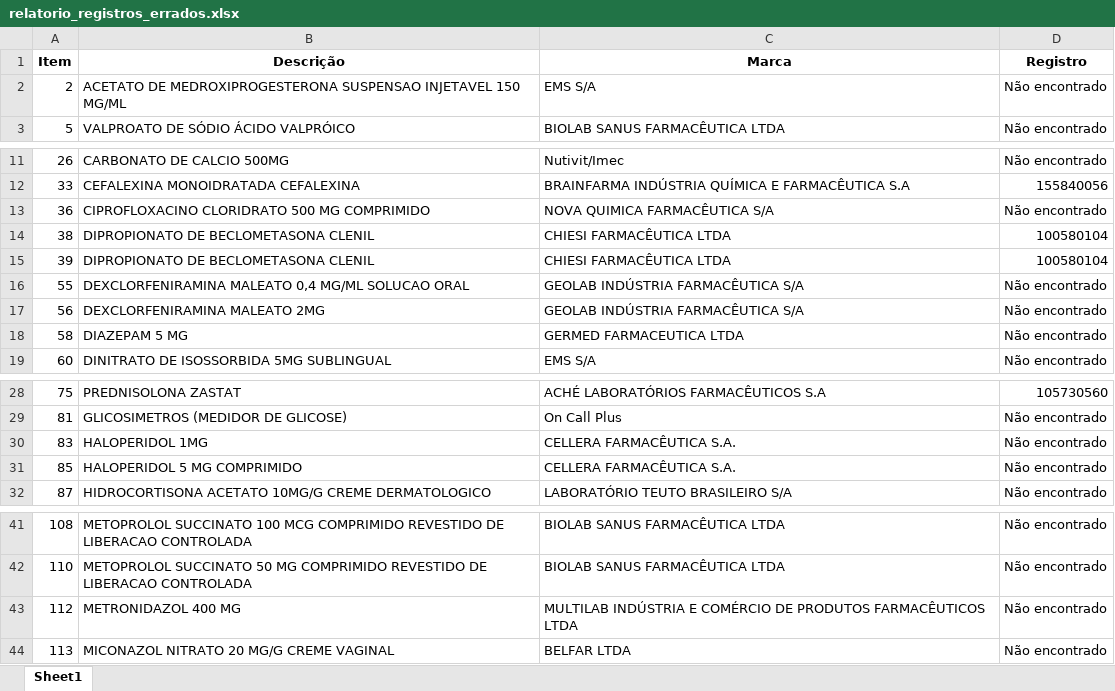
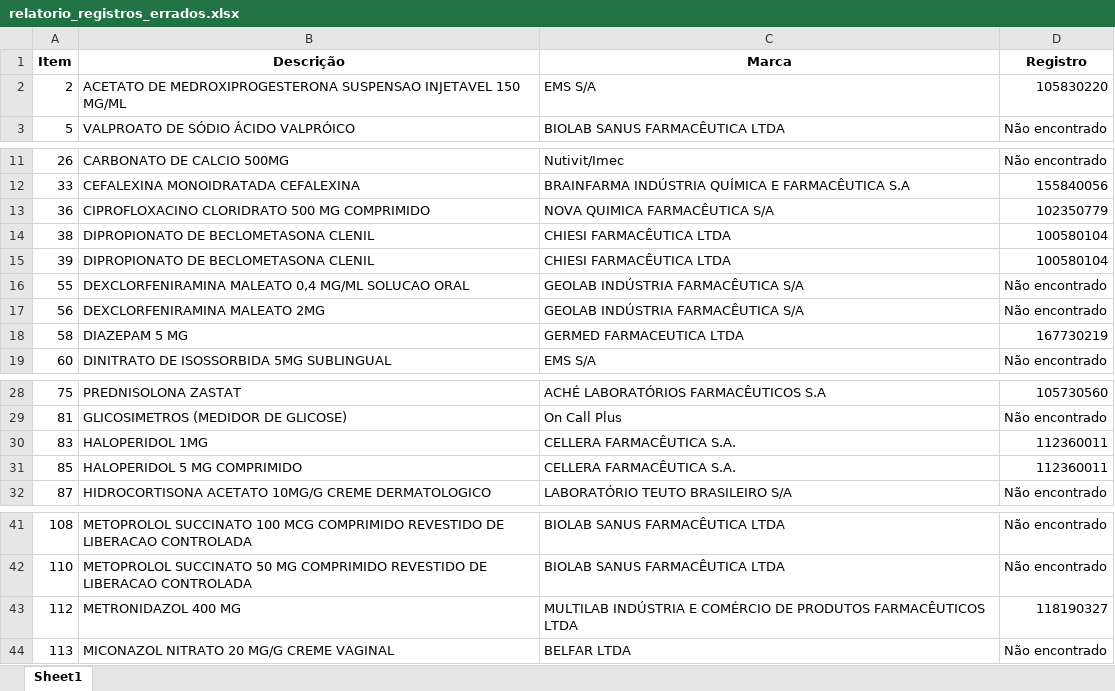
Before and after one commit to MuriloCSeidenstucker/mslookup, an Excel workbook: relatorio_registros_errados.xlsx, sheet Sheet1, drawn as a sheet; only a part is shown, gaps mark what is left out; values as stored, in another font and other column widths than the file's, no borders; the diff names each change by its address in the sheet, - before the commit and + after, or states it on an @@ line.

```diff
--- a/relatorio_registros_errados.xlsx (sheet Sheet1)
+++ b/relatorio_registros_errados.xlsx (sheet Sheet1)
-D2 (Registro): Não encontrado
+D2 (Registro): 105830220
-D13 (Registro): Não encontrado
+D13 (Registro): 102350779
-D18 (Registro): Não encontrado
+D18 (Registro): 167730219
-D30:D31 (Registro): Não encontrado
+D30:D31 (Registro): 112360011
-D43 (Registro): Não encontrado
+D43 (Registro): 118190327
```
Also changed, not shown: 3 other files.
